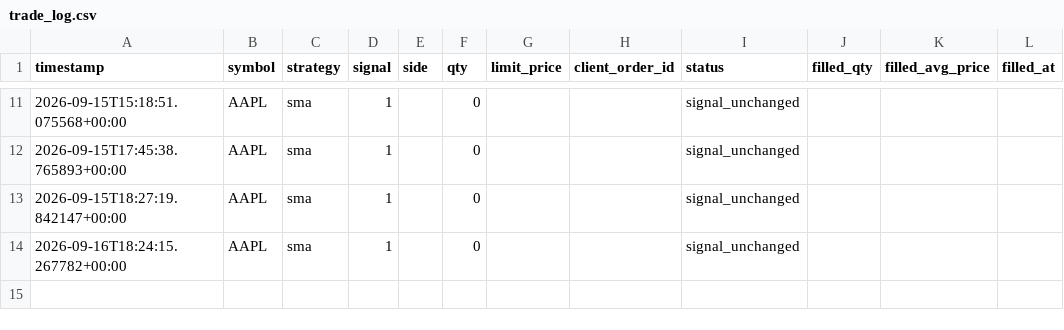
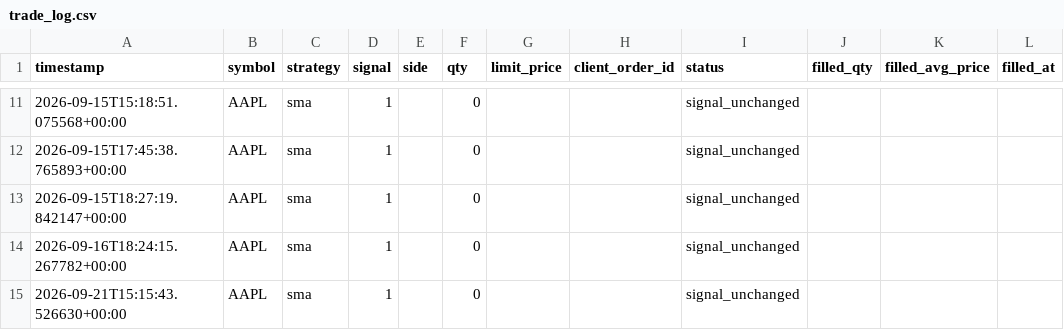
Before and after one commit to jlaprocido/AlgoSystem082026, a CSV file: data/orders/trade_log.csv, drawn as a sheet; only a part is shown, gaps mark what is left out.

```diff
--- a/data/orders/trade_log.csv
+++ b/data/orders/trade_log.csv
@@ -14 +14,2 @@ timestamp,symbol,strategy,signal,side,qty,limit_price,client_order_id,status,fil
 2026-09-16T18:24:15.267782+00:00,AAPL,sma,1,,0,,,signal_unchanged,,,
+2026-09-21T15:15:43.526630+00:00,AAPL,sma,1,,0,,,signal_unchanged,,,
```
